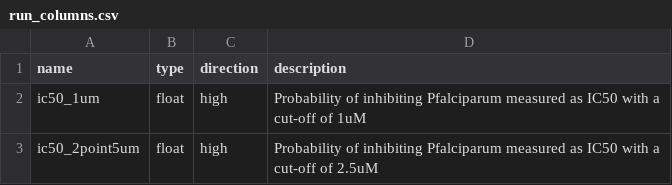
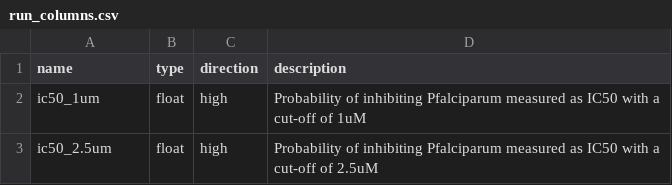
Before and after one commit to ersilia-os/eos7yti, a CSV file: model/framework/columns/run_columns.csv, drawn as a sheet.

Commit message:
fix col names

```diff
--- a/model/framework/columns/run_columns.csv
+++ b/model/framework/columns/run_columns.csv
@@ -2,2 +2,2 @@ name,type,direction,description
 ic50_1um,float,high,Probability of inhibiting Pfalciparum measured as IC50 with a cut-off of 1uM
-ic50_2point5um,float,high,Probability of inhibiting Pfalciparum measured as IC50 with a cut-off of 2.5uM
+ic50_2.5um,float,high,Probability of inhibiting Pfalciparum measured as IC50 with a cut-off of 2.5uM
```
